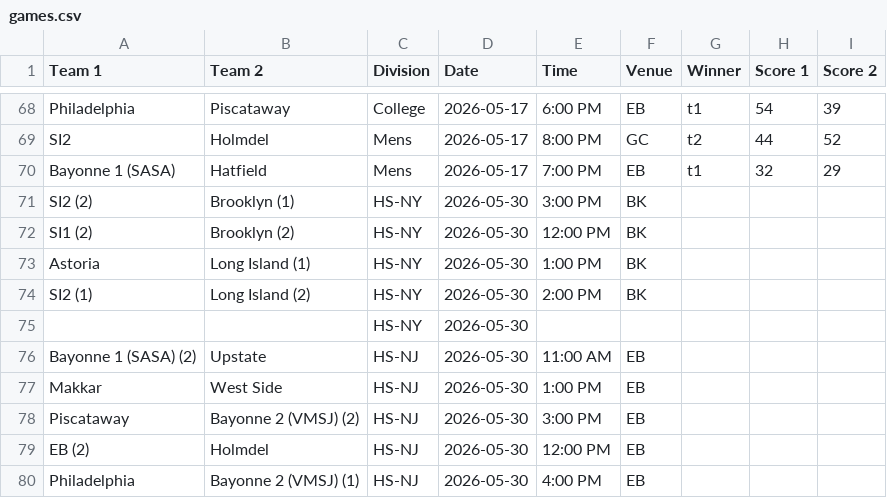
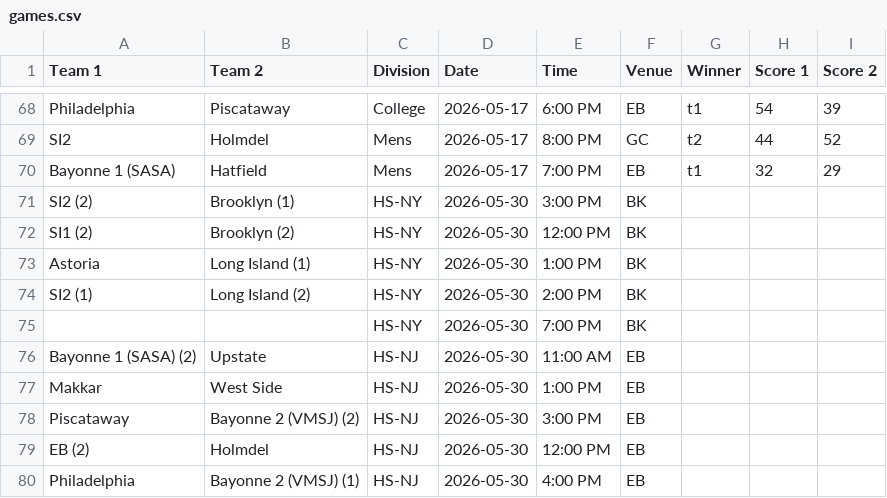
Before and after one commit to nacopticleague/coybl-standings, a CSV file: data/games.csv, drawn as a sheet; only a part is shown, gaps mark what is left out.

Commit message:
Update data/games.csv from Google Sheet

```diff
--- a/data/games.csv
+++ b/data/games.csv
@@ -74,3 +74,3 @@ Astoria,Long Island (1),HS-NY,2026-05-30,1:00 PM,BK,,,
 SI2 (1),Long Island (2),HS-NY,2026-05-30,2:00 PM,BK,,,
-,,HS-NY,2026-05-30,,,,,
+,,HS-NY,2026-05-30,7:00 PM,BK,,,
 Bayonne 1 (SASA) (2),Upstate,HS-NJ,2026-05-30,11:00 AM,EB,,,
```
